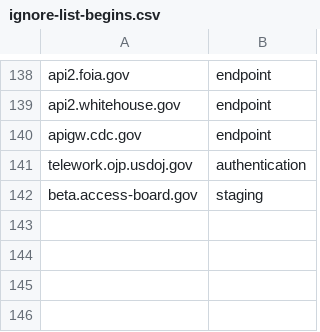
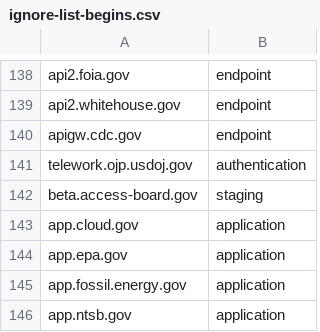
Before and after one commit to GSA/federal-website-index, a CSV file: criteria/ignore-list-begins.csv, drawn as a sheet; only a part is shown, gaps mark what is left out; the diff names each change by its address in the sheet, - before the commit and + after, or states it on an @@ line.

Commit message:
adding a few

```diff
--- a/criteria/ignore-list-begins.csv
+++ b/criteria/ignore-list-begins.csv
+row 143: app.cloud.gov | application
+row 144: app.epa.gov | application
+row 145: app.fossil.energy.gov | application
+row 146: app.ntsb.gov | application
```
